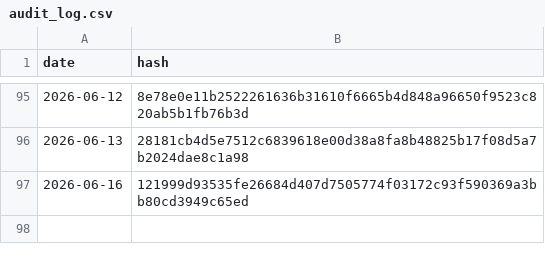
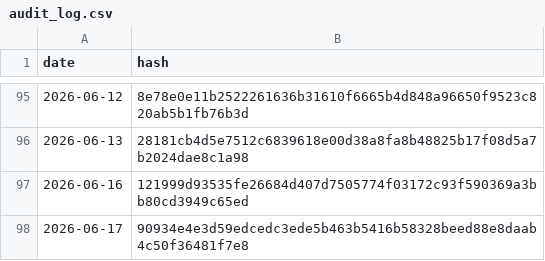
Before and after one commit to BibhaCoder/AAPIS-Audit-Log, a CSV file: audit_log.csv, drawn as a sheet; only a part is shown, gaps mark what is left out; the diff names each change by its address in the sheet, - before the commit and + after, or states it on an @@ line.

Commit message:
Public Audit Update 2026-06-17

```diff
--- a/audit_log.csv
+++ b/audit_log.csv
+row 98: 2026-06-17 | 90934e4e3d59edcedc3ede5b463b5416b58328beed88e8daab4c50f36481f7e8
```
